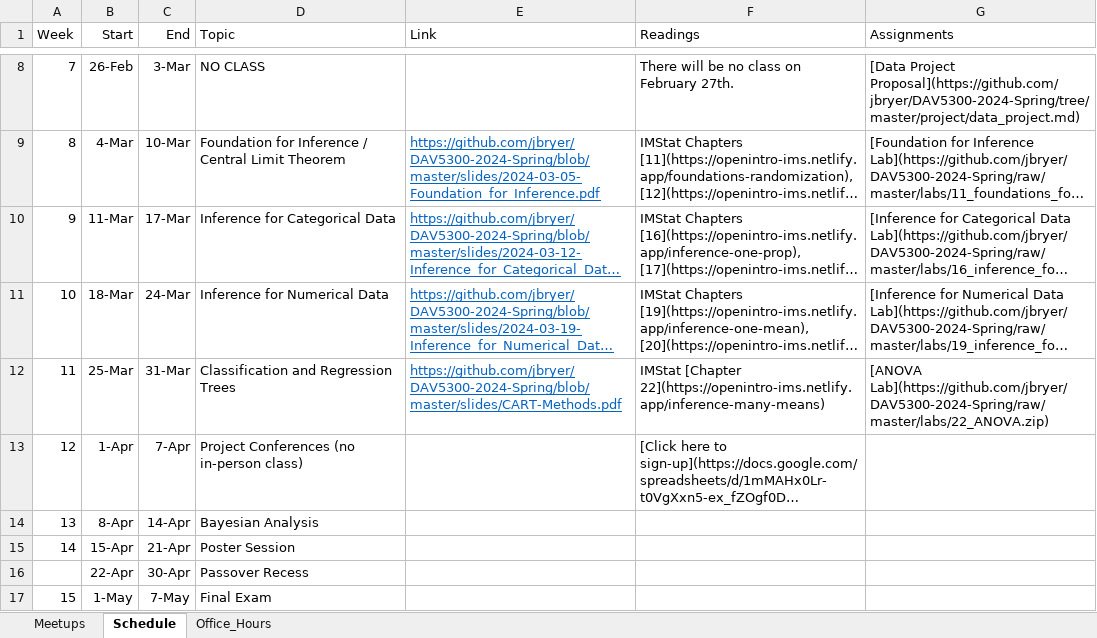
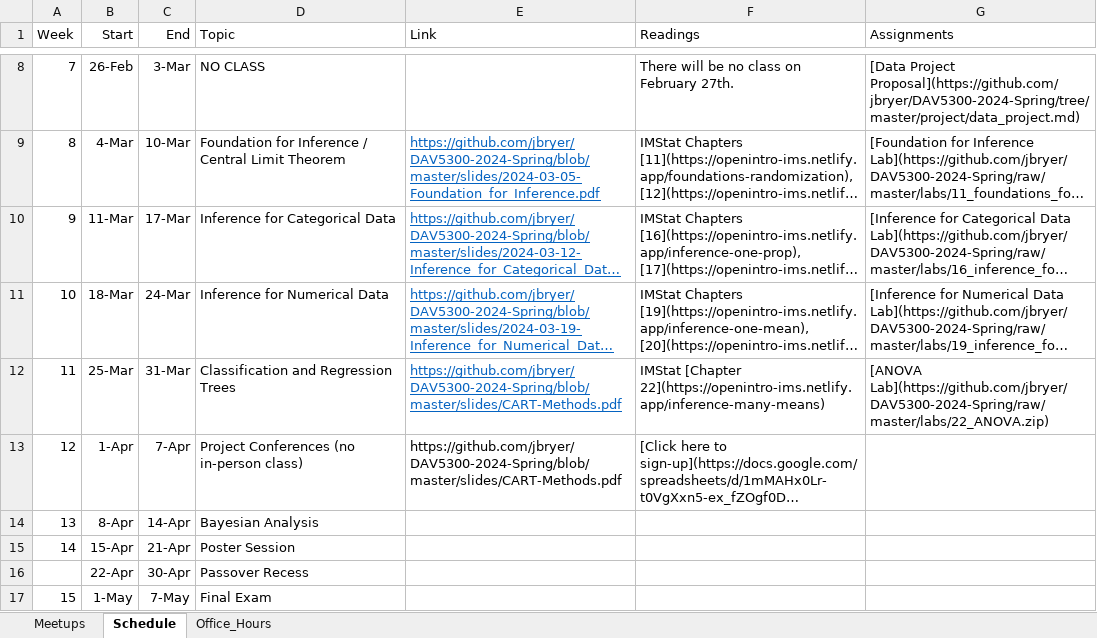
Before and after one commit to jbryer/DAV5300-2024-Spring, an Excel workbook: Schedule.xlsx, sheet Schedule, drawn as a sheet; only a part is shown, gaps mark what is left out; long unchanged cells end in …; values as stored, in another font and other column widths than the file's, no borders; the diff names each change by its address in the sheet, - before the commit and + after, or states it on an @@ line.

Commit message:
Updated schedule.

```diff
--- a/Schedule.xlsx (sheet Schedule)
+++ b/Schedule.xlsx (sheet Schedule)
-E13 (Link): (empty)
+E13 (Link): https://github.com/jbryer/DAV5300-2024-Spring/blob/master/slides/CART-Methods.pdf
```
Also changed, not shown: 1 other file.
